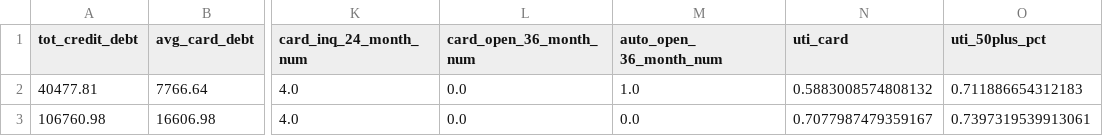
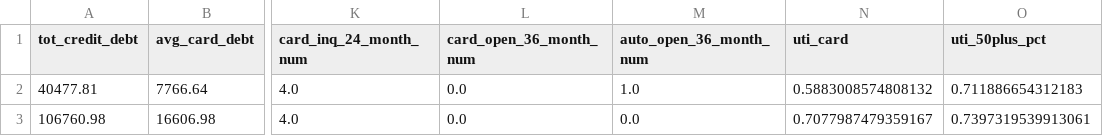
Before and after one commit to KushajveerSingh/ds_cup, a CSV file: processed_data/test.csv, drawn as a sheet; only a part is shown, gaps mark what is left out; the diff names each change by its address in the sheet, - before the commit and + after, or states it on an @@ line.

```diff
--- a/processed_data/test.csv
+++ b/processed_data/test.csv
-M1: auto_open_ 36_month_num
+M1: auto_open_36_month_num
```
Also changed, not shown: processed_data/train.csv, processed_data/valid.csv, 1 other file.
